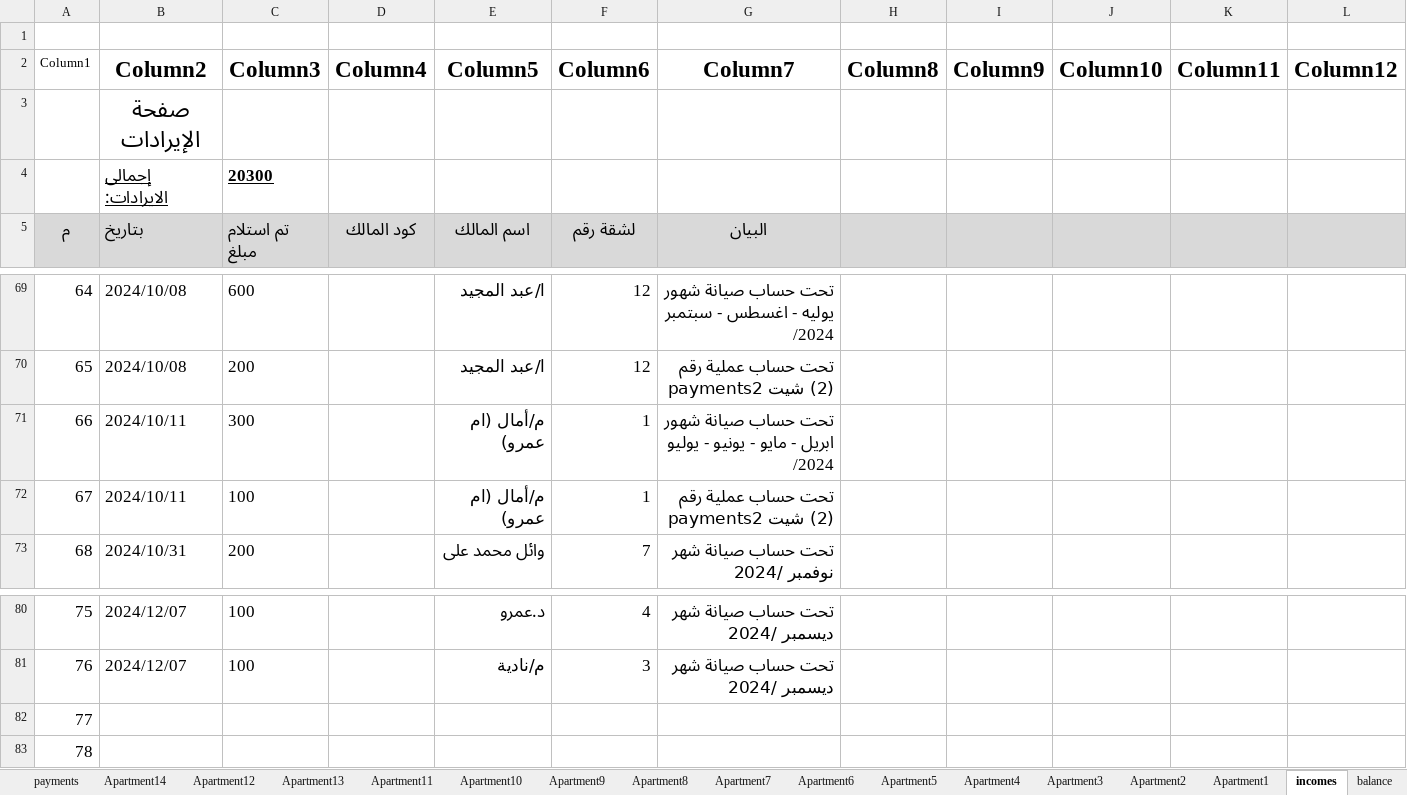
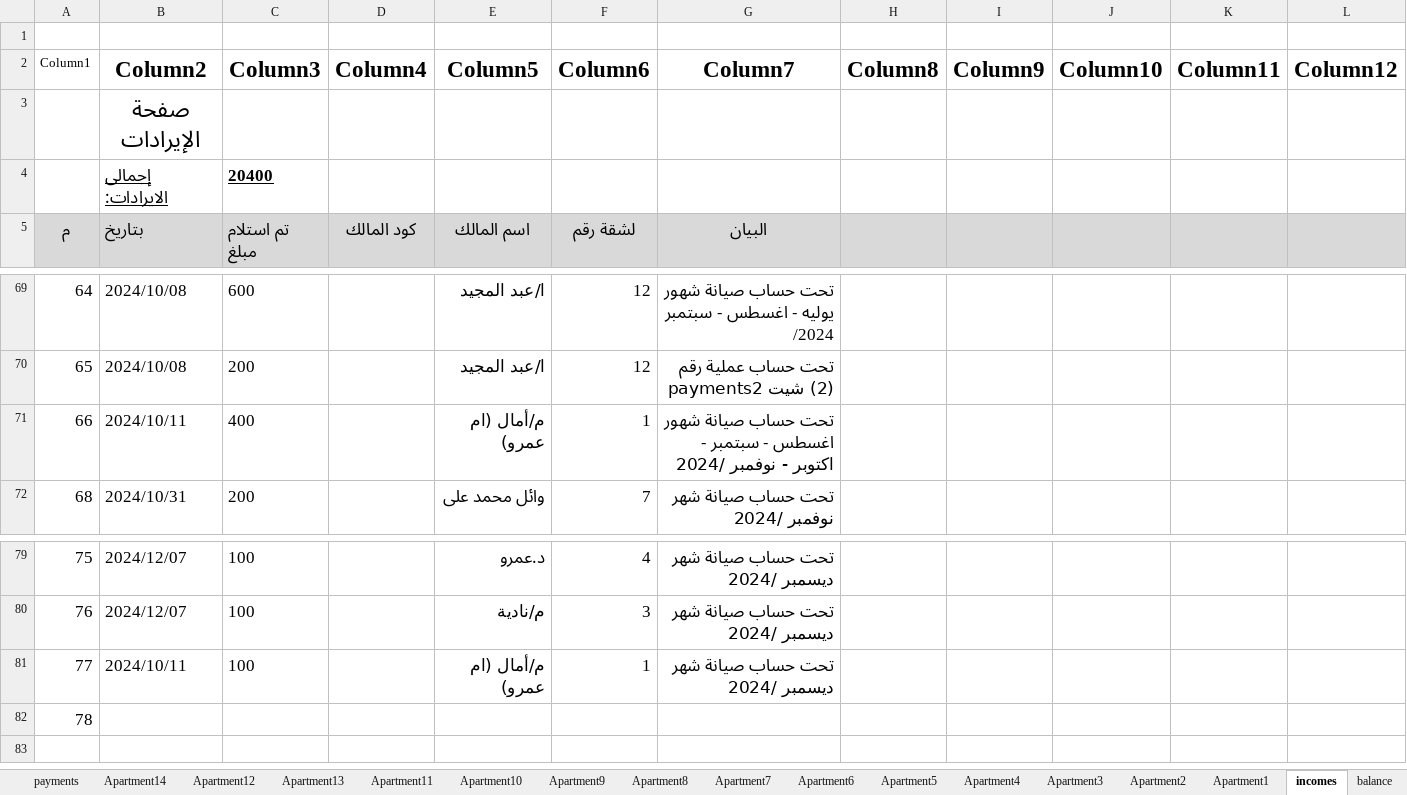
Before and after one commit to wmaa64/syana2024, an Excel workbook: Book2024.xlsx, sheet incomes, drawn as a sheet; only a part is shown, gaps mark what is left out; values as stored, in another font and other column widths than the file's, no borders; table styles not drawn; removed rows and columns are numbered as before the commit, all else as after; rows hold the shown columns only; the diff names each change by its address in the sheet, - before the commit and + after, or states it on an @@ line.

```diff
--- a/Book2024.xlsx (sheet incomes)
+++ b/Book2024.xlsx (sheet incomes)
-C4 (Column3): 20300
+C4 (Column3): 20400
-C71 (Column3): 300
+C71 (Column3): 400
-G71 (Column7): …صيانة شهور ابريل - مايو - يونيو - يوليو /2024
+G71 (Column7): …صيانة شهور اغسطس - سبتمبر - اكتوبر - نوفمبر /2024
-row 72: 67 | 2024/10/11 | 100 |  | م/أمال (ام عمرو) | 1 | تحت حساب عملية رقم (2) شيت payments2
+row 81: 77 | 2024/10/11 | 100 |  | م/أمال (ام عمرو) | 1 | تحت حساب صيانة شهر ديسمبر /2024
@@ column A (Column1) renumbered in row 82 @@
-row 83: 78
```
Also changed, not shown: sheet Apartment1, sheet balance, sheet outcomes, sheet payments02, sheet payments, sheet Monthly_payments, charts or pictures.
